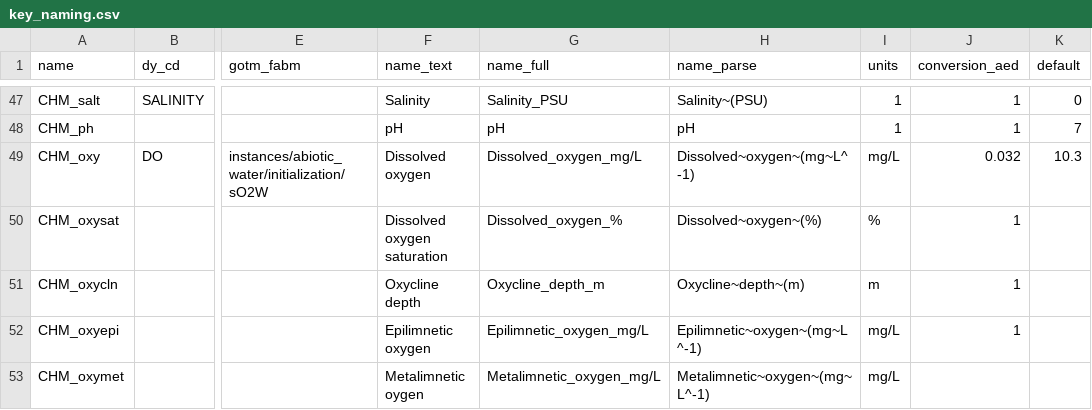
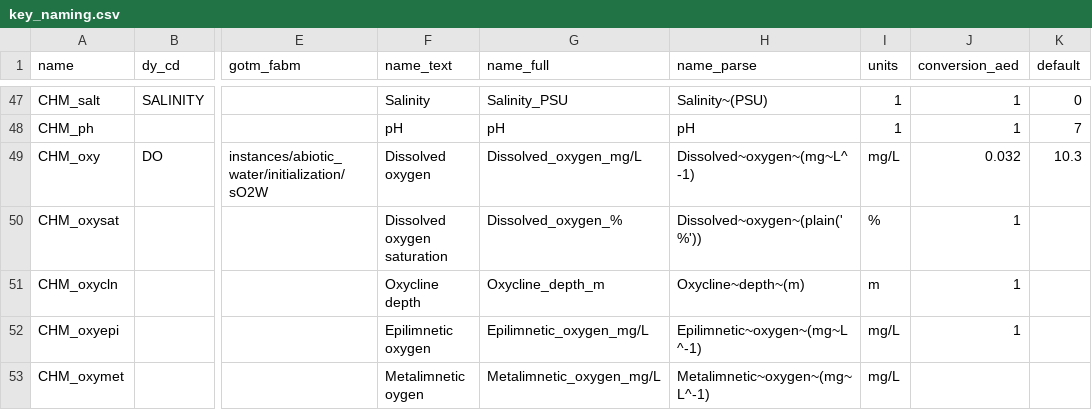
Before and after one commit to limnotrack/AEME, a CSV file: data-raw/key_naming.csv, drawn as a sheet; only a part is shown, gaps mark what is left out; the diff names each change by its address in the sheet, - before the commit and + after, or states it on an @@ line.

```diff
--- a/data-raw/key_naming.csv
+++ b/data-raw/key_naming.csv
-H50 (name_parse): Dissolved~oxygen~(%)
+H50 (name_parse): Dissolved~oxygen~(plain('%'))
```
Also changed, not shown: 1 other file.
